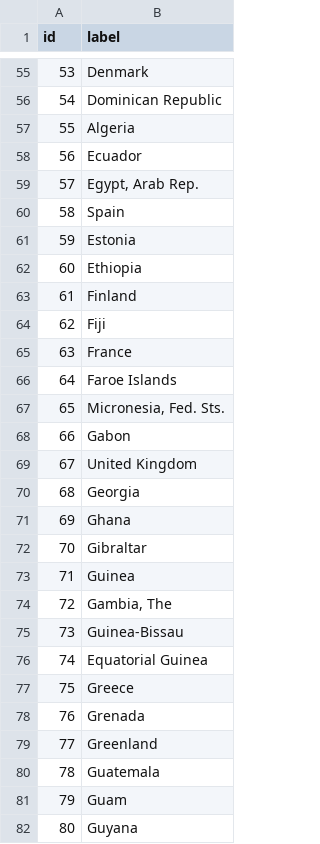
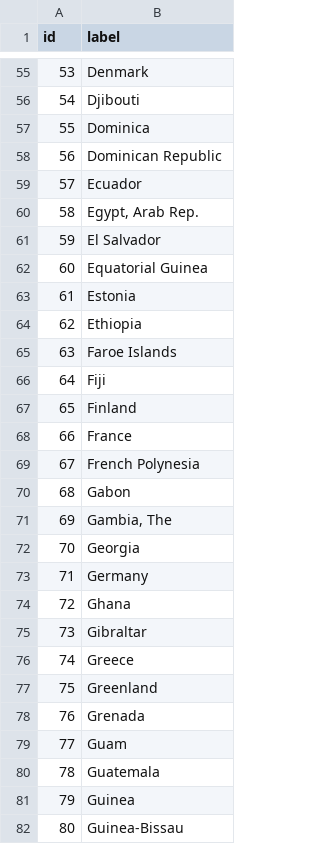
Before and after one commit to CourseReps/ECEN689-Fall2018, a CSV file: Students/mason-rumuly/challenge-03/nodes.csv, drawn as a sheet; only a part is shown, gaps mark what is left out; the diff covers the shown part only; the diff names each change by its address in the sheet, - before the commit and + after, or states it on an @@ line.

```diff
--- a/Students/mason-rumuly/challenge-03/nodes.csv
+++ b/Students/mason-rumuly/challenge-03/nodes.csv
-B56 (label): Dominican Republic
+B56 (label): Djibouti
-B57 (label): Algeria
+B57 (label): Dominica
-B58 (label): Ecuador
+B58 (label): Dominican Republic
-B59 (label): Egypt, Arab Rep.
+B59 (label): Ecuador
-B60 (label): Spain
+B60 (label): Egypt, Arab Rep.
-B61 (label): Estonia
+B61 (label): El Salvador
-B62 (label): Ethiopia
+B62 (label): Equatorial Guinea
-B63 (label): Finland
+B63 (label): Estonia
-B64 (label): Fiji
+B64 (label): Ethiopia
-B65 (label): France
+B65 (label): Faroe Islands
-B66 (label): Faroe Islands
+B66 (label): Fiji
-B67 (label): Micronesia, Fed. Sts.
+B67 (label): Finland
-B68 (label): Gabon
+B68 (label): France
-B69 (label): United Kingdom
+B69 (label): French Polynesia
-B70 (label): Georgia
+B70 (label): Gabon
-B71 (label): Ghana
+B71 (label): Gambia, The
-B72 (label): Gibraltar
+B72 (label): Georgia
-B73 (label): Guinea
+B73 (label): Germany
-B74 (label): Gambia, The
+B74 (label): Ghana
-B75 (label): Guinea-Bissau
+B75 (label): Gibraltar
-B76 (label): Equatorial Guinea
+B76 (label): Greece
-B77 (label): Greece
+B77 (label): Greenland
-B79 (label): Greenland
+B79 (label): Guam
-B81 (label): Guam
+B81 (label): Guinea
-B82 (label): Guyana
+B82 (label): Guinea-Bissau
```
Also changed, not shown: 162 edited cells elsewhere in this file, Students/mason-rumuly/challenge-03/edges.csv, 6 other files.
